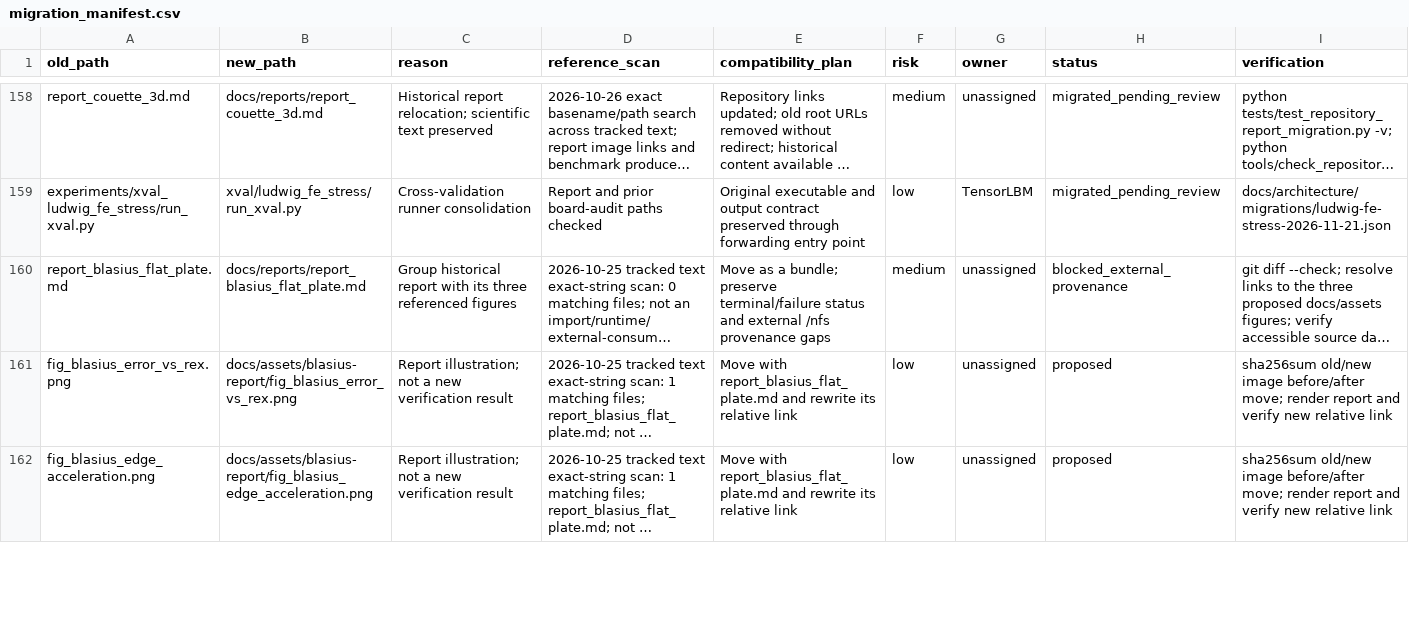
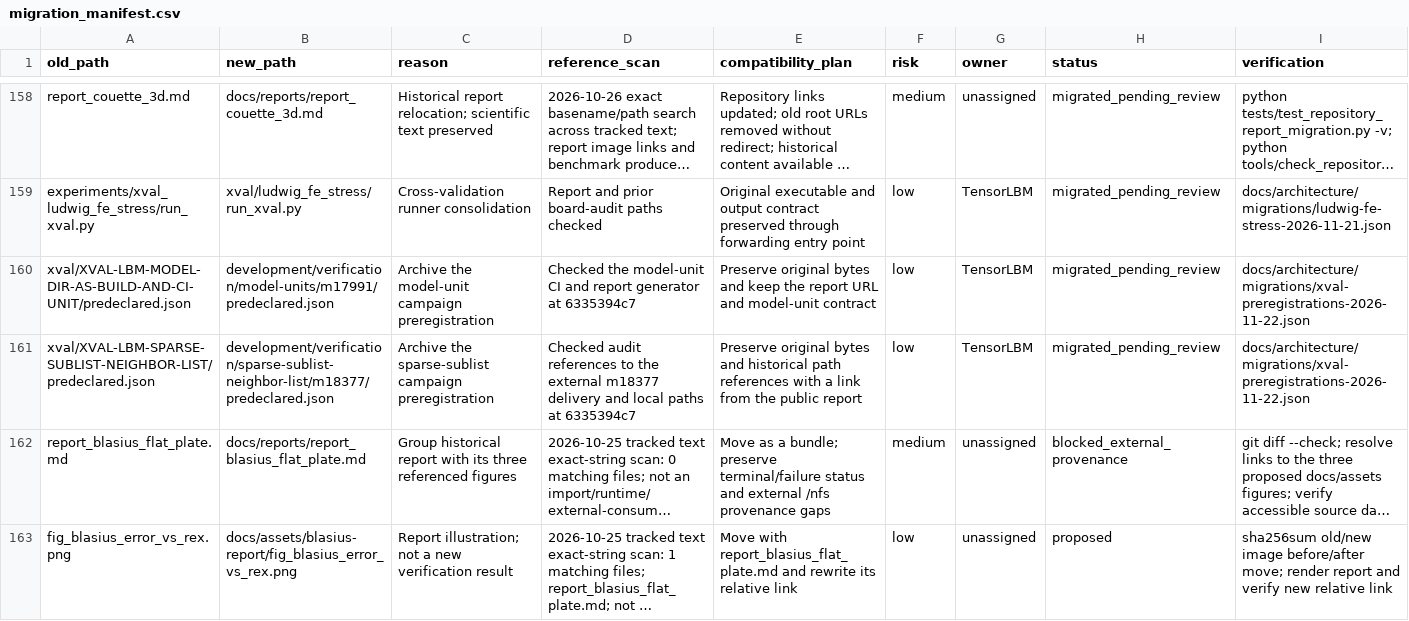
Before and after one commit to cxs503/TensorLBM, a CSV file: docs/architecture/migration_manifest.csv, drawn as a sheet; only a part is shown, gaps mark what is left out; the shorter side is filled out with more unchanged rows; long unchanged cells end in …; the diff names each change by its address in the sheet, - before the commit and + after, or states it on an @@ line.

Commit message:
governance: archive two xval preregistration-only directories

```diff
--- a/docs/architecture/migration_manifest.csv
+++ b/docs/architecture/migration_manifest.csv
+row 160: xval/XVAL-LBM-MODEL-DIR-AS-BUILD-AND-CI-UNIT/predeclared.json | development/verification/model-units/m17991/predeclared.json | Archive the model-unit campaign preregistration | Checked the model-unit CI and report generator at 6335394c7 | Preserve original bytes and keep the report URL and model-unit contract | low | TensorLBM | migrated_pending_review | docs/architecture/migrations/xval-preregistrations-2026-11-22.json
+row 161: xval/XVAL-LBM-SPARSE-SUBLIST-NEIGHBOR-LIST/predeclared.json | development/verification/sparse-sublist-neighbor-list/m18377/predeclared.json | Archive the sparse-sublist campaign preregistration | Checked audit references to the external m18377 delivery and local paths at 6335394c7 | Preserve original bytes and historical path references with a link from the public report | low | TensorLBM | migrated_pending_review | docs/architecture/migrations/xval-preregistrations-2026-11-22.json
```
Also changed, not shown: 10 other files.
